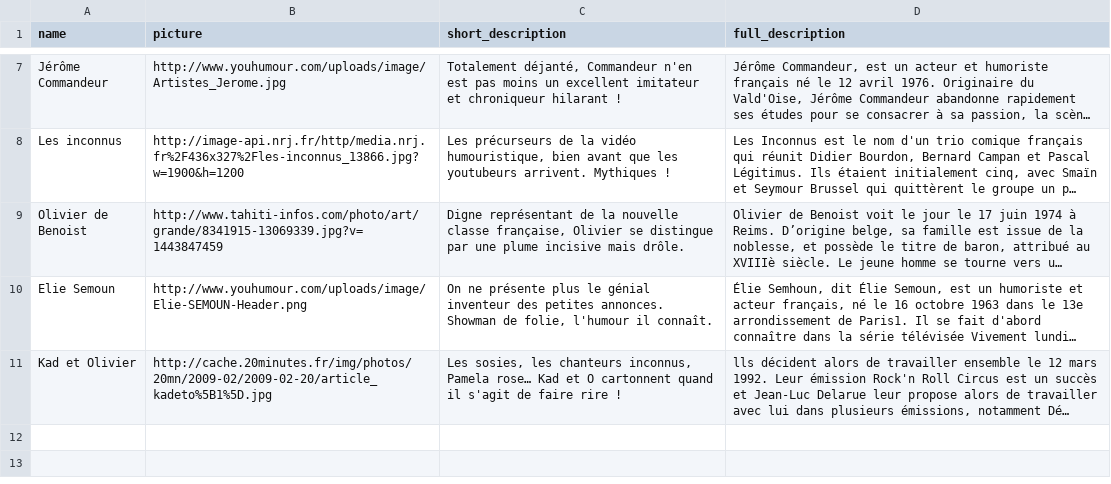
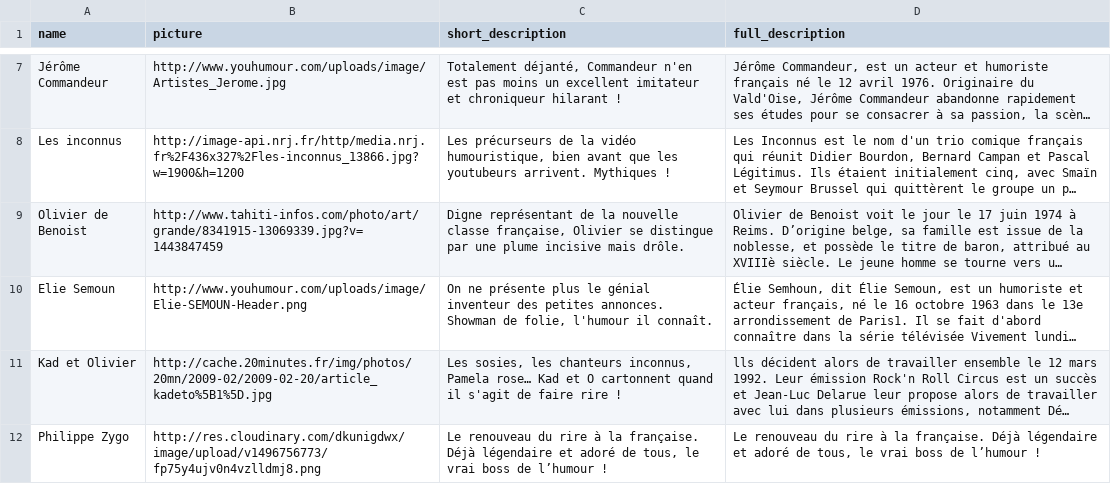
Before and after one commit to vpanis/zygomatic, a CSV file: lib/seeds/comedians.csv, drawn as a sheet; only a part is shown, gaps mark what is left out; long unchanged cells end in …; the diff names each change by its address in the sheet, - before the commit and + after, or states it on an @@ line.

```diff
--- a/lib/seeds/comedians.csv
+++ b/lib/seeds/comedians.csv
+row 12: Philippe Zygo | http://res.cloudinary.com/dkunigdwx/image/upload/v1496756773/fp75y4ujv0n4vzlldmj8.png | Le renouveau du rire à la française. Déjà légendaire et adoré de tous, le vrai boss de l’humour ! | Le renouveau du rire à la française. Déjà légendaire et adoré de tous, le vrai boss de l’humour !
```
Also changed, not shown: lib/seeds/reviews.csv, lib/seeds/skits2.csv.
